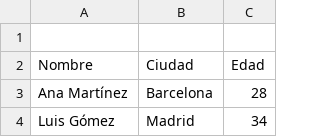
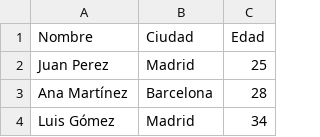
Before and after one commit to joysg1/PYTHON, a CSV file: DataPersonasPandas.csv, drawn as a sheet; only a part is shown; removed rows and columns are numbered as before the commit, all else as after; the diff names each change by its address in the sheet, - before the commit and + after, or states it on an @@ line.

```diff
--- a/DataPersonasPandas.csv
+++ b/DataPersonasPandas.csv
-row 1: (empty)
+row 2: Juan Perez | Madrid | 25
```
Also changed, not shown: 2 other files.
